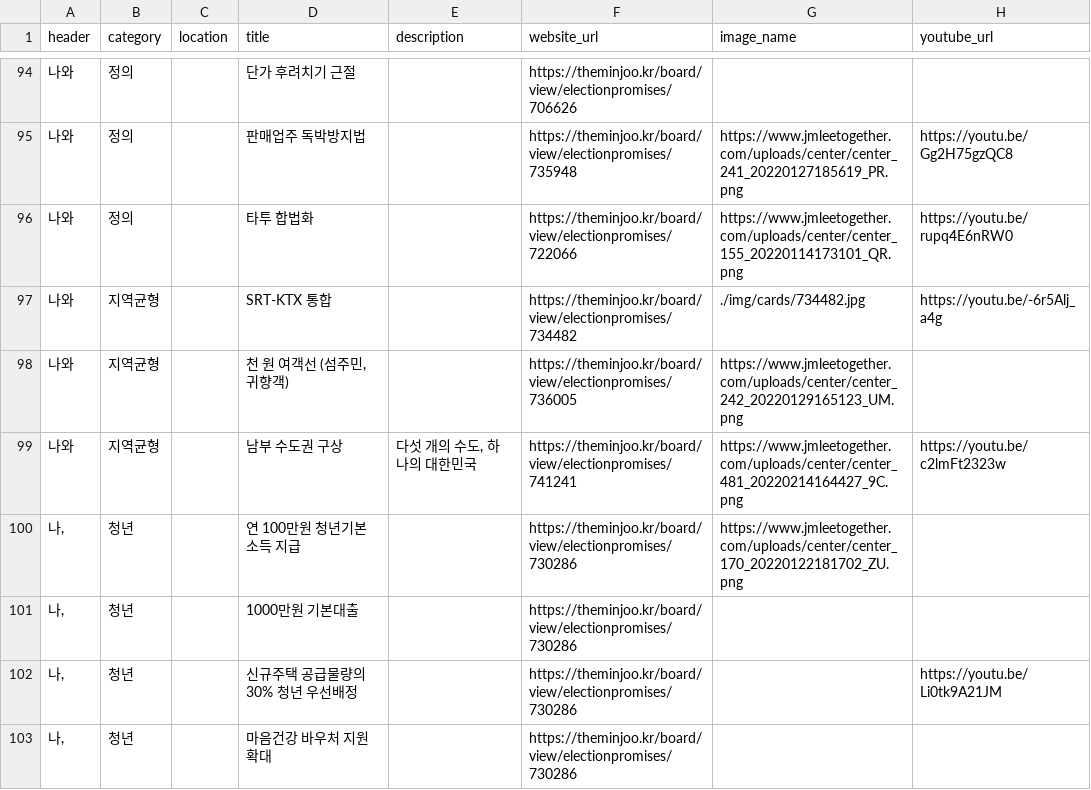
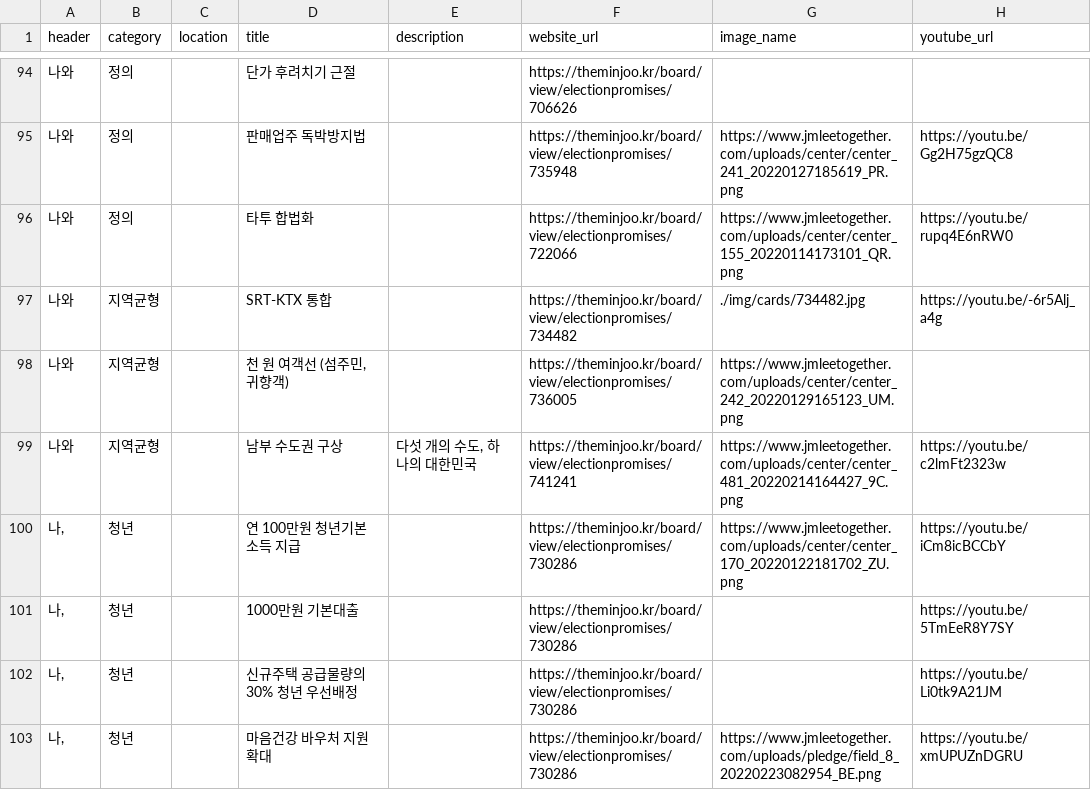
Before and after one commit to p4u-jm/p4u-jm.github.io, a CSV file: data/pledges_interest.csv, drawn as a sheet; only a part is shown, gaps mark what is left out; the diff covers the shown part only.

Commit message:
Update pledges_interest.csv

```diff
--- a/data/pledges_interest.csv
+++ b/data/pledges_interest.csv
@@ -99,5 +99,5 @@
 나와,지역균형,,남부 수도권 구상,"다섯 개의 수도, 하나의 대한민국",https://theminjoo.kr/board/view/electionpromises/741241,https://www.jmleetogether.com/uploads/center/center_481_20220214164427_9C.png,https://youtu.be/c2lmFt2323w
-"나,",청년,,연 100만원 청년기본소득 지급,,https://theminjoo.kr/board/view/electionpromises/730286,https://www.jmleetogether.com/uploads/center/center_170_20220122181702_ZU.png,
-"나,",청년,,1000만원 기본대출 ,,https://theminjoo.kr/board/view/electionpromises/730286,,
+"나,",청년,,연 100만원 청년기본소득 지급,,https://theminjoo.kr/board/view/electionpromises/730286,https://www.jmleetogether.com/uploads/center/center_170_20220122181702_ZU.png,https://youtu.be/iCm8icBCCbY
+"나,",청년,,1000만원 기본대출 ,,https://theminjoo.kr/board/view/electionpromises/730286,,https://youtu.be/5TmEeR8Y7SY
 "나,",청년,,신규주택 공급물량의 30% 청년 우선배정,,https://theminjoo.kr/board/view/electionpromises/730286,,https://youtu.be/Li0tk9A21JM
-"나,",청년,,마음건강 바우처 지원확대,,https://theminjoo.kr/board/view/electionpromises/730286,,
+"나,",청년,,마음건강 바우처 지원확대,,https://theminjoo.kr/board/view/electionpromises/730286,https://www.jmleetogether.com/uploads/pledge/field_8_20220223082954_BE.png,https://youtu.be/xmUPUZnDGRU
```
Also changed, not shown: 5 added rows and 24 edited cells elsewhere in this file.
